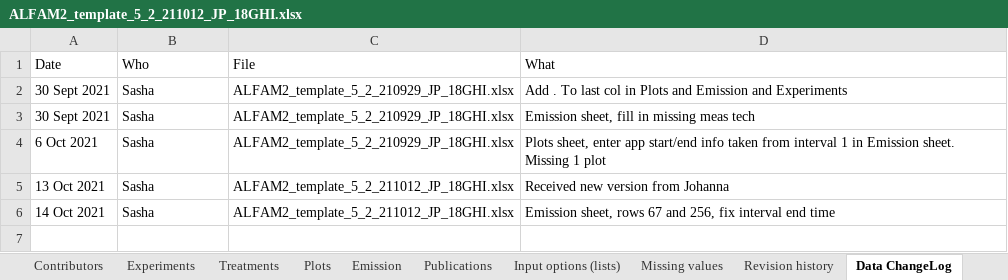
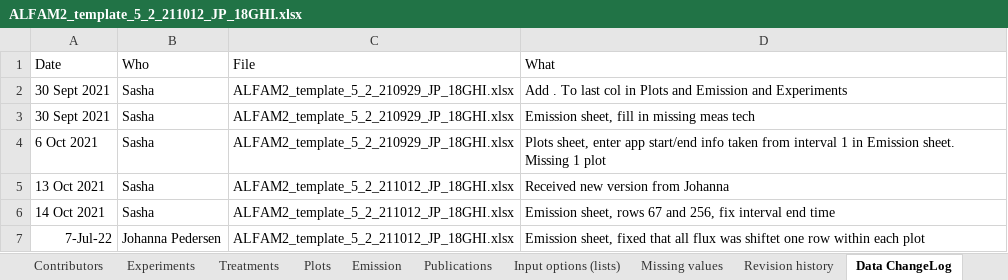
Before and after one commit to AU-BCE-EE/ALFAM2-data, an Excel workbook: data-submitted/03/AU/ALFAM2_template_5_2_211012_JP_18GHI.xlsx, sheet Data ChangeLog, drawn as a sheet; values as stored, in another font and other column widths than the file's, no borders; the diff names each change by its address in the sheet, - before the commit and + after, or states it on an @@ line.

```diff
--- a/data-submitted/03/AU/ALFAM2_template_5_2_211012_JP_18GHI.xlsx (sheet Data ChangeLog)
+++ b/data-submitted/03/AU/ALFAM2_template_5_2_211012_JP_18GHI.xlsx (sheet Data ChangeLog)
+row 7: 7-Jul-22 | Johanna Pedersen | ALFAM2_template_5_2_211012_JP_18GHI.xlsx | Emission sheet, fixed that all flux was shiftet one row within each plot
```
Also changed, not shown: sheet Emission, sheet Submitter, data-submitted/03/AU/ALFAM2_template_5_2_211012_JP_18ABC.xlsx, data-submitted/03/AU/ALFAM2_template_5_2_211012_JP_18NOP.xlsx, 29 other files.
